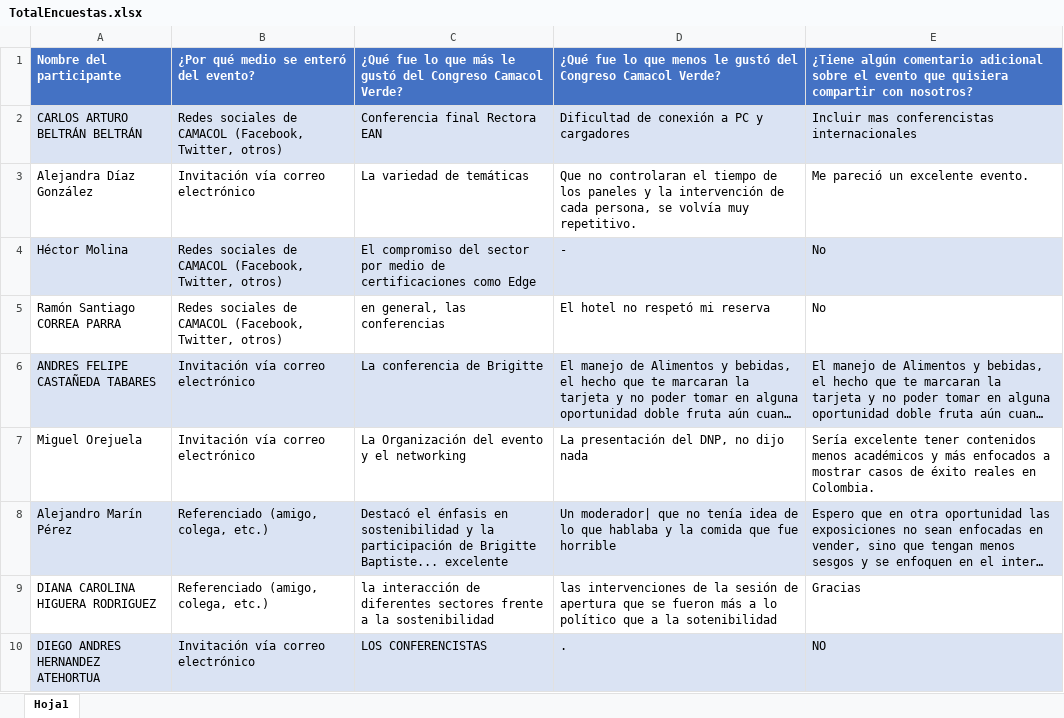
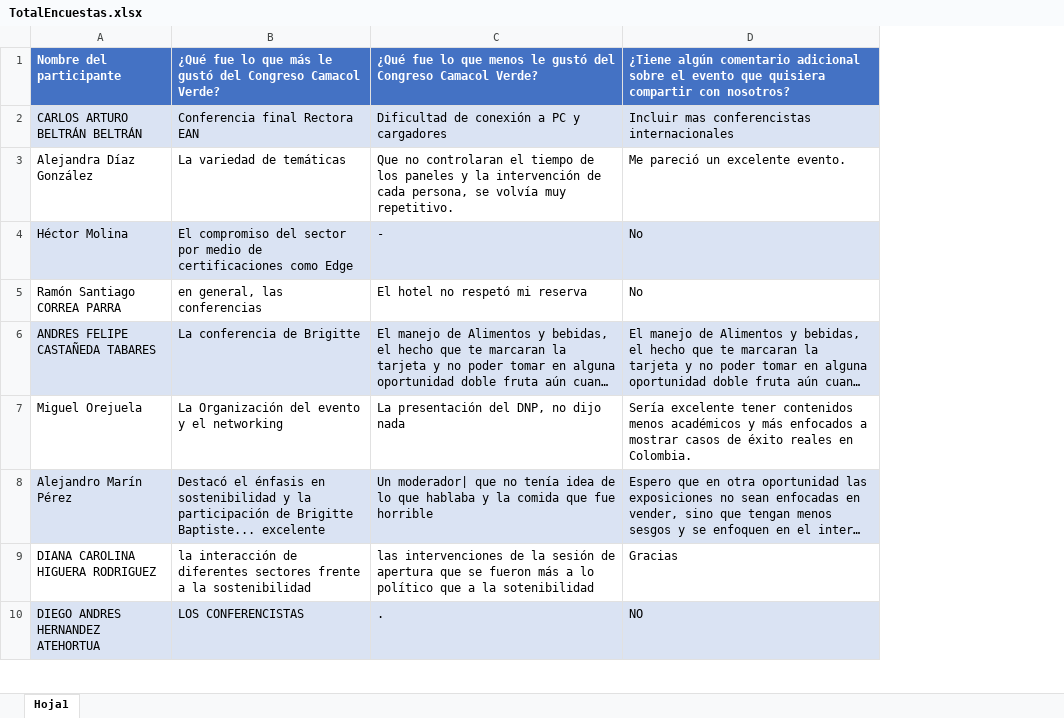
Before and after one commit to nferrucho/NPL, an Excel workbook: proyecto/TotalEncuestas.xlsx, sheet Hoja1, drawn as a sheet; only a part is shown; long unchanged cells end in …; values as stored, in another font and other column widths than the file's, no borders; table styles not drawn; the diff names each change by its address in the sheet, - before the commit and + after, or states it on an @@ line.

```diff
--- a/proyecto/TotalEncuestas.xlsx (sheet Hoja1)
+++ b/proyecto/TotalEncuestas.xlsx (sheet Hoja1)
-column B, rows 1-10: ¿Por qué medio se enteró del evento? | Redes sociales de CAMACOL (Facebook, Twitter, otros) | Invitación vía correo electrónico | Redes sociales de CAMACOL (Facebook, Twitter, otros) | Redes sociales de CAMACOL (Facebook, Twitter, otros) | Invitación vía correo electrónico | Invitación vía correo electrónico | Referenciado (amigo, colega, etc.) | Referenciado (amigo, colega, etc.) | Invitación vía correo electrónico
```
Also changed, not shown: 4 other files.
